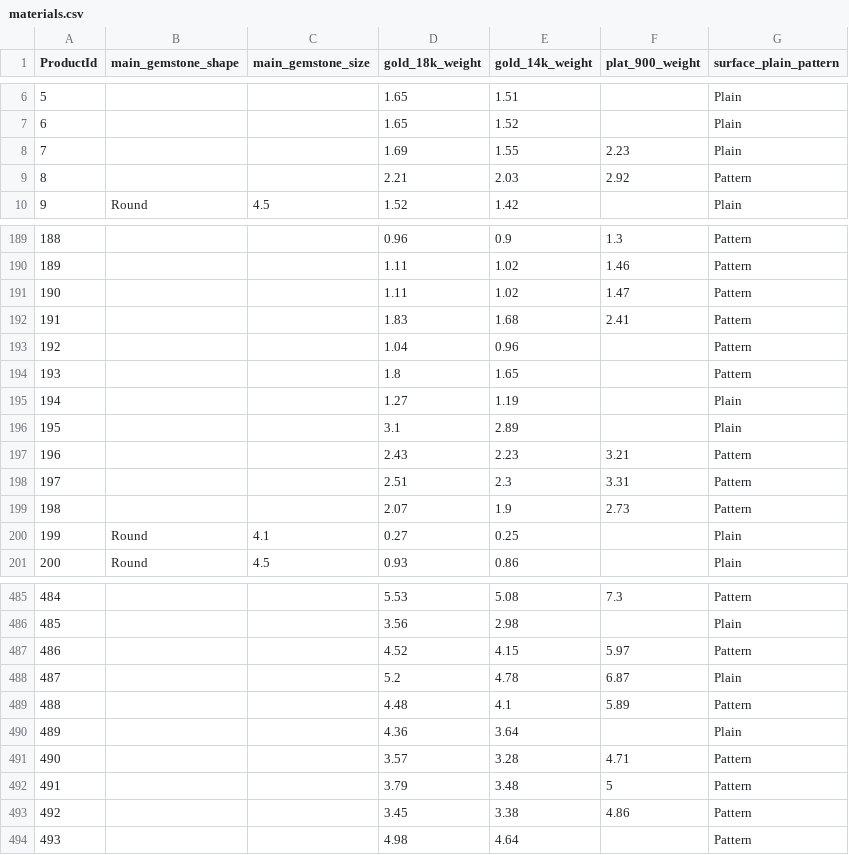
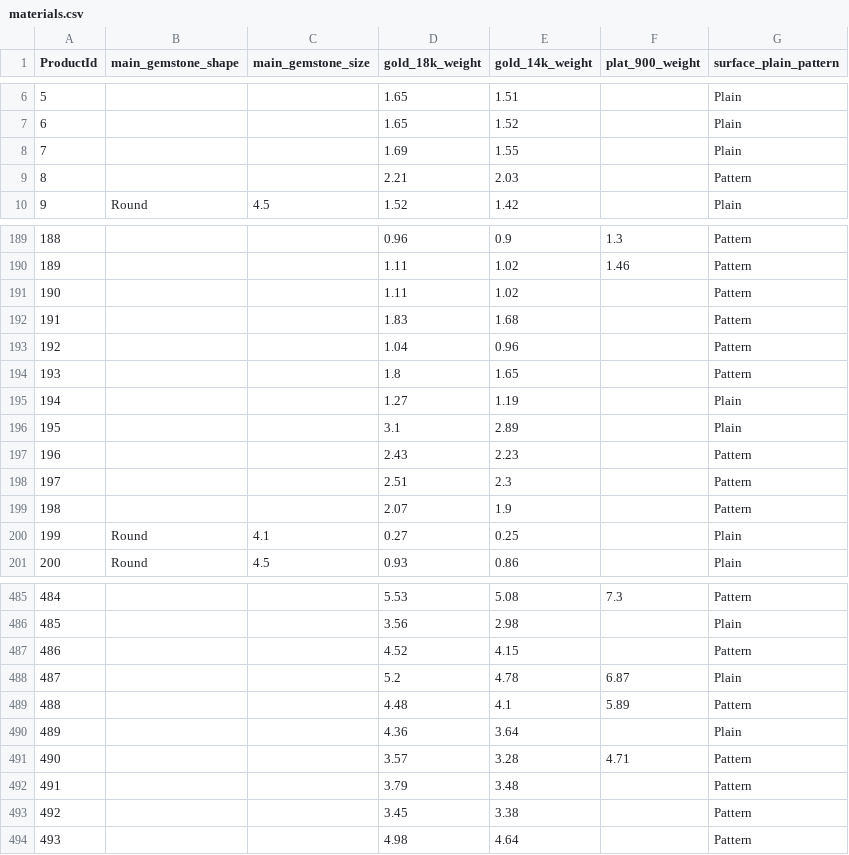
Before and after one commit to matchalatte2609/tierra-inventory-management-backend, a CSV file: src/seeds/mock/materials.csv, drawn as a sheet; only a part is shown, gaps mark what is left out; the diff covers the shown part only.

```diff
--- a/src/seeds/mock/materials.csv
+++ b/src/seeds/mock/materials.csv
@@ -7,4 +7,4 @@ ProductId,main_gemstone_shape,main_gemstone_size,gold_18k_weight,gold_14k_weight
 6,,,1.65,1.52,,Plain
-7, , ,1.69,1.55,2.23,Plain
-8, , ,2.21,2.03,2.92,Pattern
+7, , ,1.69,1.55,,Plain
+8, , ,2.21,2.03,,Pattern
 9,Round,4.5,1.52,1.42,,Plain
@@ -190,4 +190,4 @@ ProductId,main_gemstone_shape,main_gemstone_size,gold_18k_weight,gold_14k_weight
 189,,,1.11,1.02,1.46,Pattern
-190, , ,1.11,1.02,1.47,Pattern
-191, , ,1.83,1.68,2.41,Pattern
+190, , ,1.11,1.02,,Pattern
+191, , ,1.83,1.68,,Pattern
 192,,,1.04,0.96,,Pattern
@@ -196,5 +196,5 @@ ProductId,main_gemstone_shape,main_gemstone_size,gold_18k_weight,gold_14k_weight
 195,,,3.1,2.89,,Plain
-196, , ,2.43,2.23,3.21,Pattern
-197, , ,2.51,2.3,3.31,Pattern
-198, , ,2.07,1.9,2.73,Pattern
+196, , ,2.43,2.23,,Pattern
+197, , ,2.51,2.3,,Pattern
+198, , ,2.07,1.9,,Pattern
 199,Round,4.1,0.27,0.25,,Plain
@@ -486,3 +486,3 @@ ProductId,main_gemstone_shape,main_gemstone_size,gold_18k_weight,gold_14k_weight
 485,,,3.56,2.98,,Plain
-486,,,4.52,4.15,5.97,Pattern
+486,,,4.52,4.15,,Pattern
 487,,,5.2,4.78,6.87,Plain
@@ -491,4 +491,4 @@ ProductId,main_gemstone_shape,main_gemstone_size,gold_18k_weight,gold_14k_weight
 490,,,3.57,3.28,4.71,Pattern
-491,,,3.79,3.48,5,Pattern
-492,,,3.45,3.38,4.86,Pattern
+491,,,3.79,3.48,,Pattern
+492,,,3.45,3.38,,Pattern
 493,,,4.98,4.64,,Pattern
```
Also changed, not shown: 33 edited cells elsewhere in this file, 10 other files.
